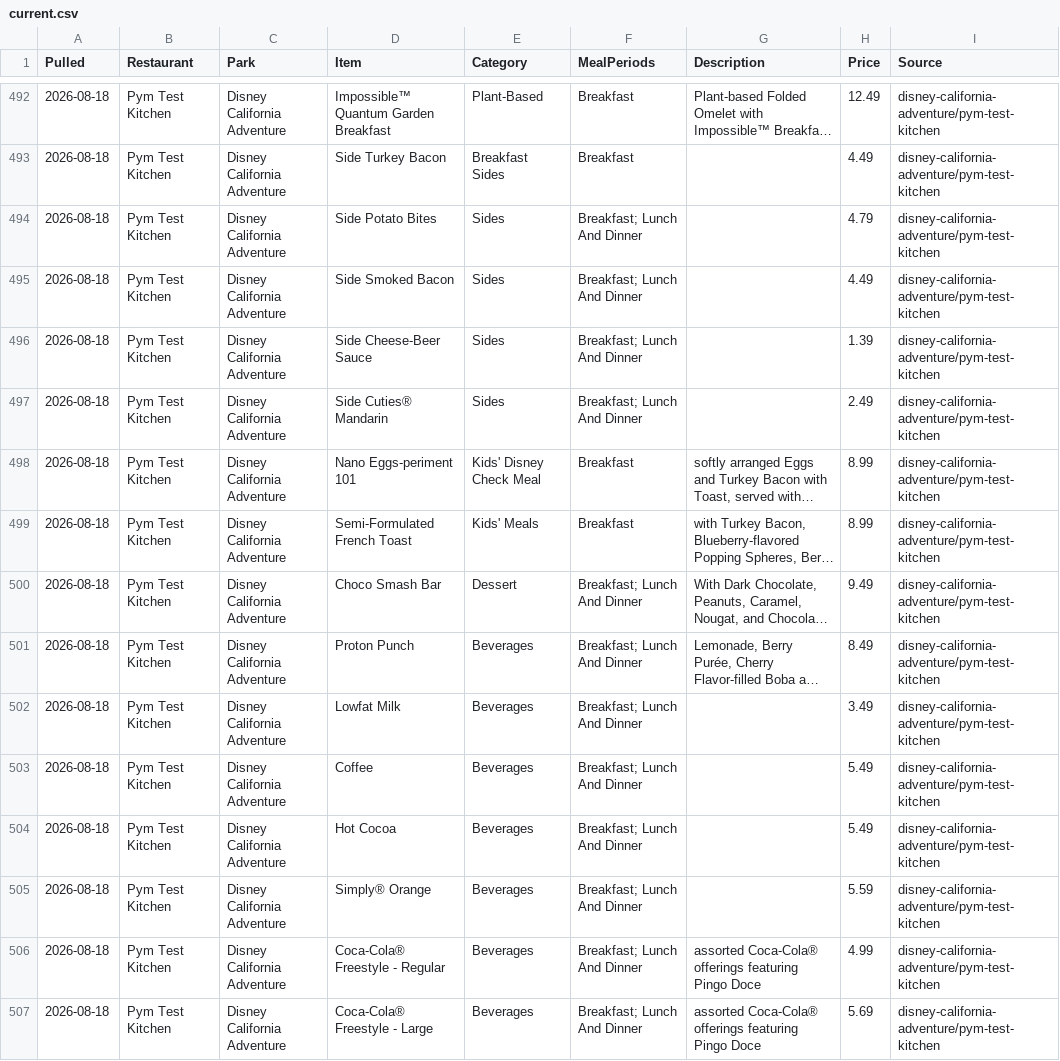
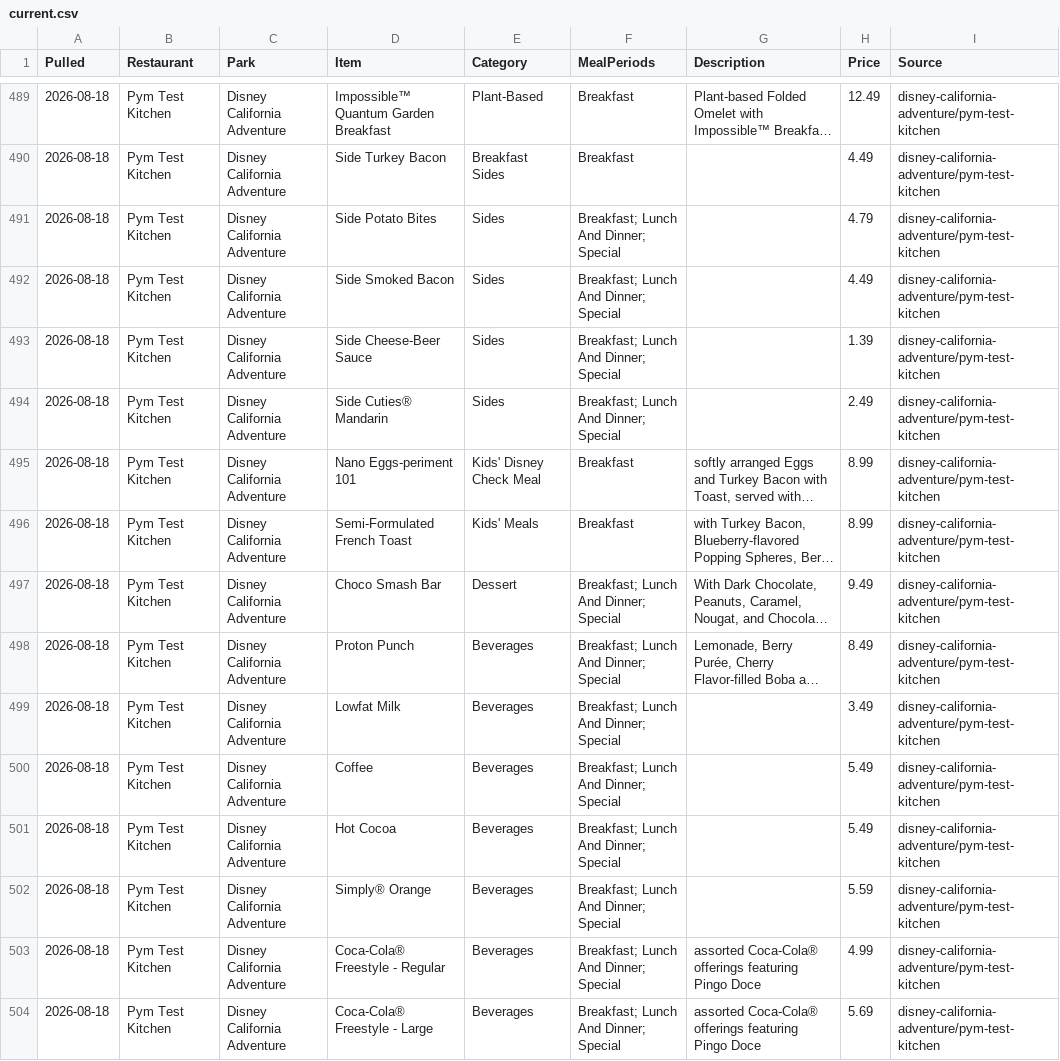
Before and after one commit to scoopdisney/disney-menu-watch, a CSV file: data/current.csv, drawn as a sheet; only a part is shown, gaps mark what is left out; long unchanged cells end in …; addresses are those after the commit; the diff covers the shown part only; the diff names each change by its address in the sheet, - before the commit and + after, or states it on an @@ line.

```diff
--- a/data/current.csv
+++ b/data/current.csv
-F491:F494 (MealPeriods): Breakfast; Lunch And Dinner
+F491:F494 (MealPeriods): Breakfast; Lunch And Dinner; Special
-F497:F504 (MealPeriods): Breakfast; Lunch And Dinner
+F497:F504 (MealPeriods): Breakfast; Lunch And Dinner; Special
```
Also changed, not shown: 5 removed rows and 129 edited cells elsewhere in this file.
